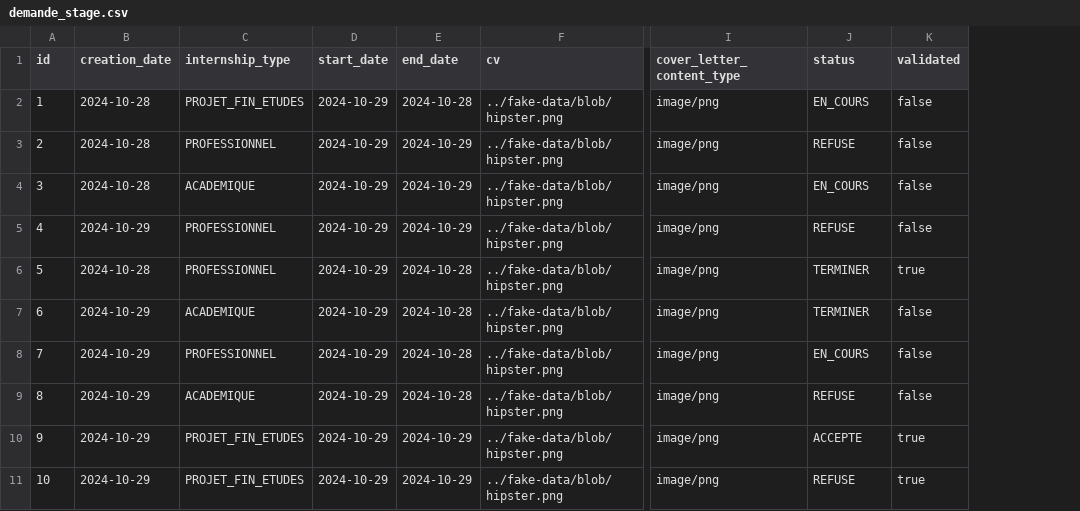
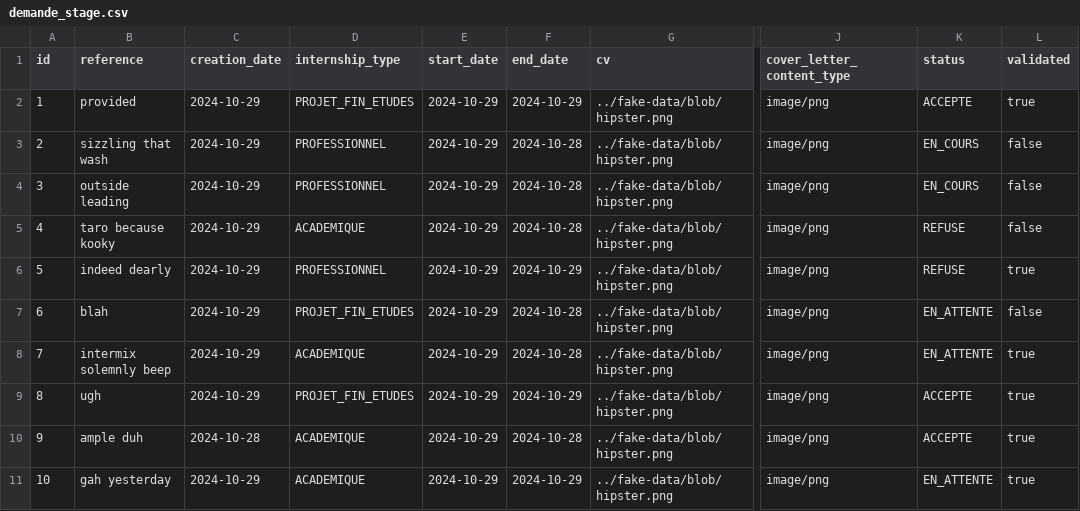
Before and after one commit to kira9292/gstage, a CSV file: gStage-backend/src/main/resources/config/liquibase/fake-data/demande_stage.csv, drawn as a sheet; only a part is shown, gaps mark what is left out; addresses are those after the commit; the diff names each change by its address in the sheet, - before the commit and + after, or states it on an @@ line.

Commit message:
API pour recuperer les demandes de stage et le candidat

```diff
--- a/gStage-backend/src/main/resources/config/liquibase/fake-data/demande_stage.csv
+++ b/gStage-backend/src/main/resources/config/liquibase/fake-data/demande_stage.csv
+column B (reference), rows 2-11: provided | sizzling that wash | outside leading | taro because kooky | indeed dearly | blah | intermix solemnly beep | ugh | ample duh | gah yesterday
-C2:C4 (creation_date): 2024-10-28
+C2:C4 (creation_date): 2024-10-29
-F2 (end_date): 2024-10-28
+F2 (end_date): 2024-10-29
-K2 (status): EN_COURS
+K2 (status): ACCEPTE
-L2 (validated): false
+L2 (validated): true
-F3:F5 (end_date): 2024-10-29
+F3:F5 (end_date): 2024-10-28
-K3 (status): REFUSE
+K3 (status): EN_COURS
-D4 (internship_type): ACADEMIQUE
+D4 (internship_type): PROFESSIONNEL
-D5 (internship_type): PROFESSIONNEL
+D5 (internship_type): ACADEMIQUE
-C6 (creation_date): 2024-10-28
+C6 (creation_date): 2024-10-29
-F6 (end_date): 2024-10-28
+F6 (end_date): 2024-10-29
-K6 (status): TERMINER
+K6 (status): REFUSE
-D7 (internship_type): ACADEMIQUE
+D7 (internship_type): PROJET_FIN_ETUDES
-K7 (status): TERMINER
+K7 (status): EN_ATTENTE
-D8 (internship_type): PROFESSIONNEL
+D8 (internship_type): ACADEMIQUE
-K8 (status): EN_COURS
+K8 (status): EN_ATTENTE
-L8:L9 (validated): false
+L8:L9 (validated): true
-D9 (internship_type): ACADEMIQUE
+D9 (internship_type): PROJET_FIN_ETUDES
-F9 (end_date): 2024-10-28
+F9 (end_date): 2024-10-29
-K9 (status): REFUSE
+K9 (status): ACCEPTE
-C10 (creation_date): 2024-10-29
+C10 (creation_date): 2024-10-28
-D10:D11 (internship_type): PROJET_FIN_ETUDES
+D10:D11 (internship_type): ACADEMIQUE
-F10 (end_date): 2024-10-29
+F10 (end_date): 2024-10-28
-K11 (status): REFUSE
+K11 (status): EN_ATTENTE
```
Also changed, not shown: 15 other files.
